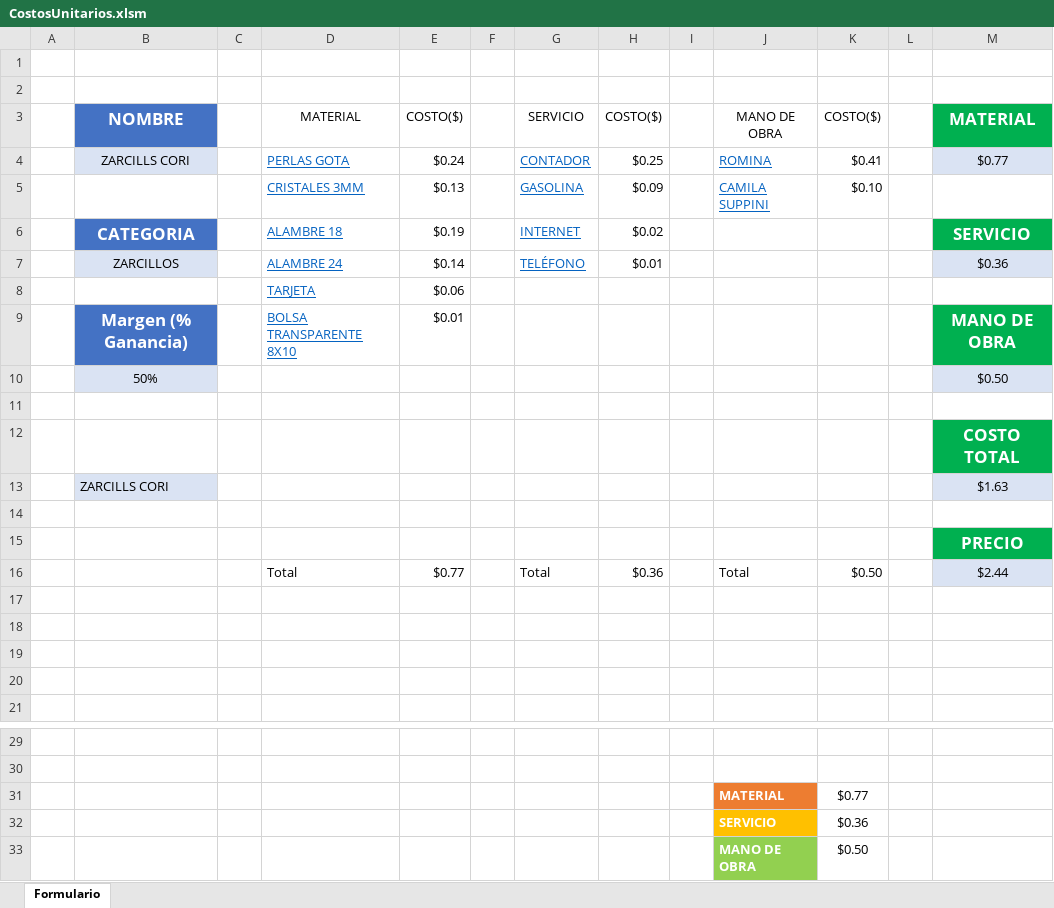
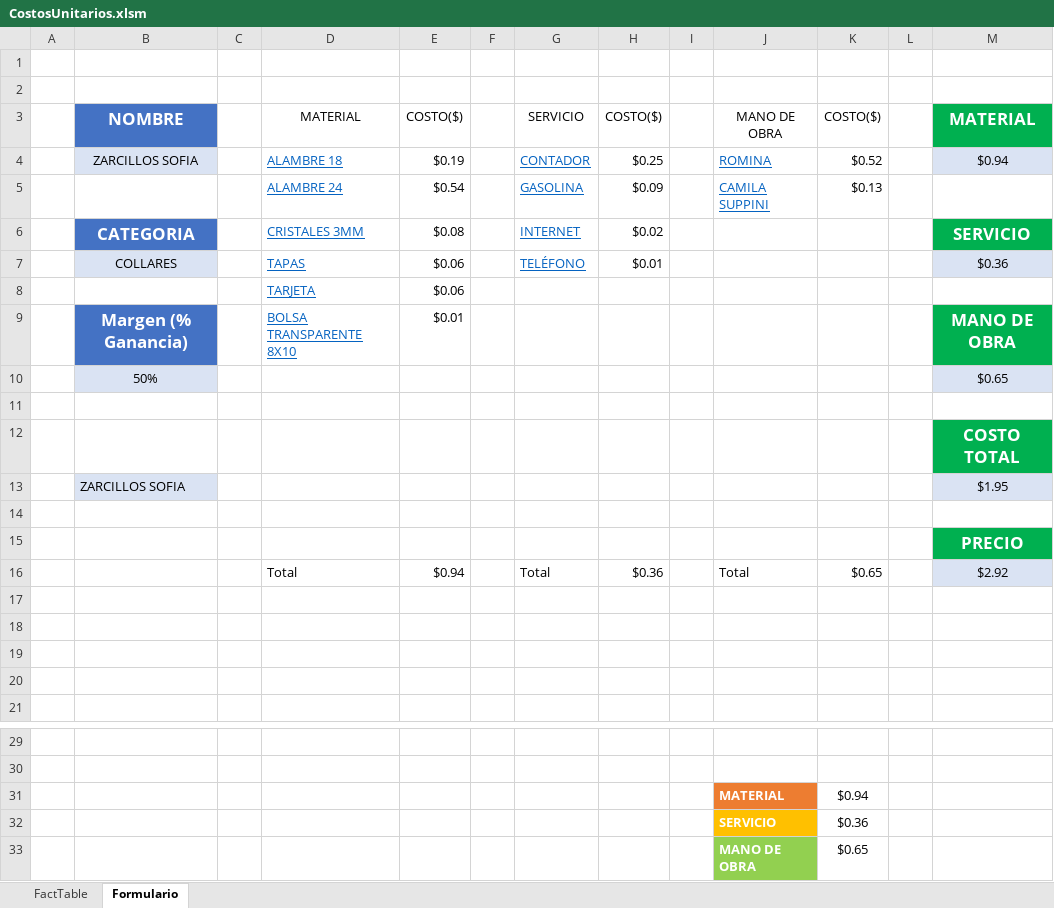
Before and after one commit to mcamachog1/bisuteria, an Excel workbook: libro_con_macros/CostosUnitarios.xlsm, sheet Formulario, drawn as a sheet; only a part is shown, gaps mark what is left out; values as stored, in another font and other column widths than the file's, no borders; charts and pictures and table styles not drawn; removed rows and columns are numbered as before the commit, all else as after; the diff names each change by its address in the sheet, - before the commit and + after, or states it on an @@ line.

```diff
--- a/libro_con_macros/CostosUnitarios.xlsm (sheet Formulario)
+++ b/libro_con_macros/CostosUnitarios.xlsm (sheet Formulario)
@@ sheet tab unhidden: FactTable @@
-row 4:  | ZARCILLS CORI |  | PERLAS GOTA | $0.24 |  | CONTADOR | $0.25 |  | ROMINA | $0.41 |  | $0.77
+row 4:  | ZARCILLOS SOFIA |  | ALAMBRE 18 | $0.19 |  | CONTADOR | $0.25 |  | ROMINA | $0.52 |  | $0.94
-D5: CRISTALES 3MM
+D5: ALAMBRE 24
-E5: $0.13
+E5: $0.54
-K5: $0.10
+K5: $0.13
-D6: ALAMBRE 18
+D6: CRISTALES 3MM
-E6: $0.19
+E6: $0.08
-B7: ZARCILLOS
+B7: COLLARES
-D7: ALAMBRE 24
+D7: TAPAS
-E7: $0.14
+E7: $0.06
-M10: $0.50
+M10: $0.65
-row 13:  | ZARCILLS CORI |  |  |  |  |  |  |  |  |  |  | $1.63
+row 13:  | ZARCILLOS SOFIA |  |  |  |  |  |  |  |  |  |  | $1.95
-E16: $0.77
+E16: $0.94
-K16: $0.50
+K16: $0.65
-M16: $2.44
+M16: $2.92
-K31: $0.77
+K31: $0.94
-K33: $0.50
+K33: $0.65
```
Also changed, not shown: charts or pictures.
